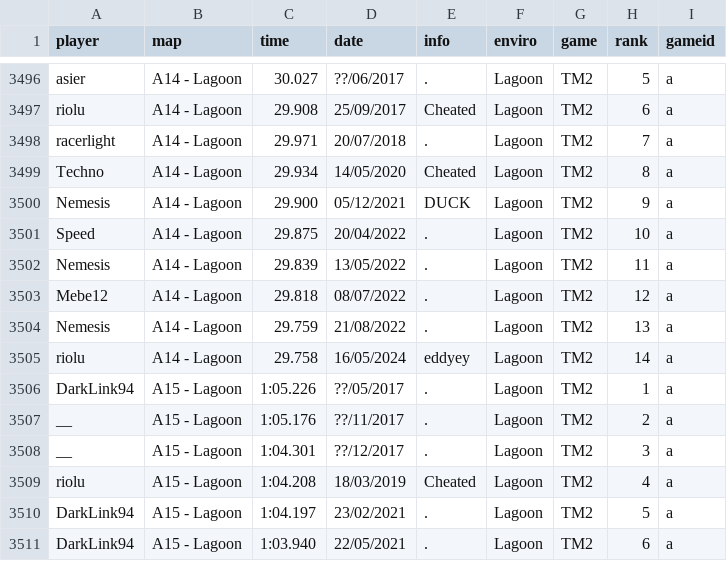
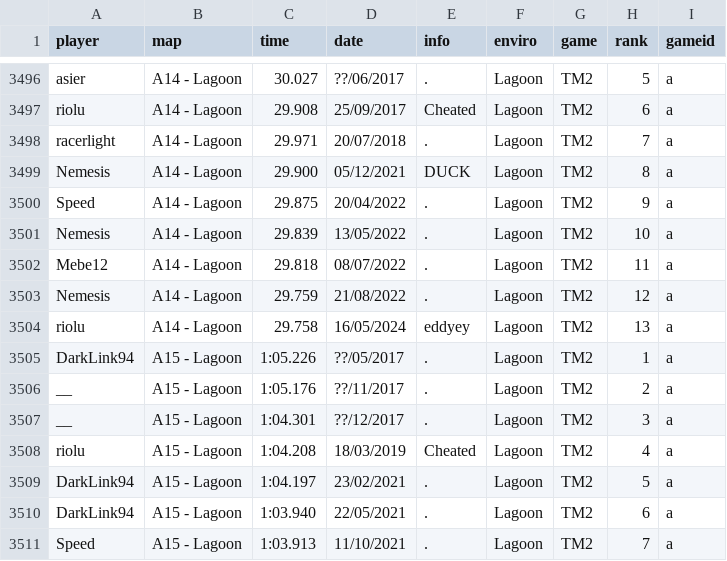
Before and after one commit to Loupphok/TWRC, a CSV file: data/WRDb.csv, drawn as a sheet; only a part is shown, gaps mark what is left out; the shorter side is filled out with more unchanged rows.

Commit message:
removing techno on a14 lagoon

```diff
--- a/data/WRDb.csv
+++ b/data/WRDb.csv
@@ -3498,9 +3498,8 @@ riolu;A14 - Lagoon;29.908;25/09/2017;Cheated;Lagoon;TM2;6;a
 racerlight;A14 - Lagoon;29.971;20/07/2018;.;Lagoon;TM2;7;a
-Techno;A14 - Lagoon;29.934;14/05/2020;Cheated;Lagoon;TM2;8;a
-Nemesis;A14 - Lagoon;29.900;05/12/2021;DUCK;Lagoon;TM2;9;a
-Speed;A14 - Lagoon;29.875;20/04/2022;.;Lagoon;TM2;10;a
-Nemesis;A14 - Lagoon;29.839;13/05/2022;.;Lagoon;TM2;11;a
-Mebe12;A14 - Lagoon;29.818;08/07/2022;.;Lagoon;TM2;12;a
-Nemesis;A14 - Lagoon;29.759;21/08/2022;.;Lagoon;TM2;13;a
-riolu;A14 - Lagoon;29.758;16/05/2024;eddyey;Lagoon;TM2;14;a
+Nemesis;A14 - Lagoon;29.900;05/12/2021;DUCK;Lagoon;TM2;8;a
+Speed;A14 - Lagoon;29.875;20/04/2022;.;Lagoon;TM2;9;a
+Nemesis;A14 - Lagoon;29.839;13/05/2022;.;Lagoon;TM2;10;a
+Mebe12;A14 - Lagoon;29.818;08/07/2022;.;Lagoon;TM2;11;a
+Nemesis;A14 - Lagoon;29.759;21/08/2022;.;Lagoon;TM2;12;a
+riolu;A14 - Lagoon;29.758;16/05/2024;eddyey;Lagoon;TM2;13;a
 DarkLink94;A15 - Lagoon;1:05.226;??/05/2017;.;Lagoon;TM2;1;a
```
